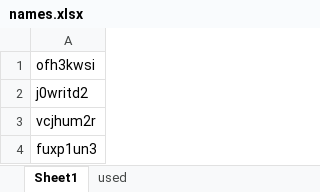
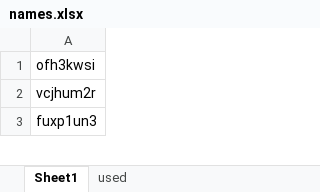
Before and after one commit to osahatano-eng/hopy, an Excel workbook: names.xlsx, sheet Sheet1, drawn as a sheet; only a part is shown; values as stored, in another font and other column widths than the file's, no borders; the diff names each change by its address in the sheet, - before the commit and + after, or states it on an @@ line.

```diff
--- a/names.xlsx (sheet Sheet1)
+++ b/names.xlsx (sheet Sheet1)
-row 2: j0writd2
```
Also changed, not shown: sheet used, 2 other files.
